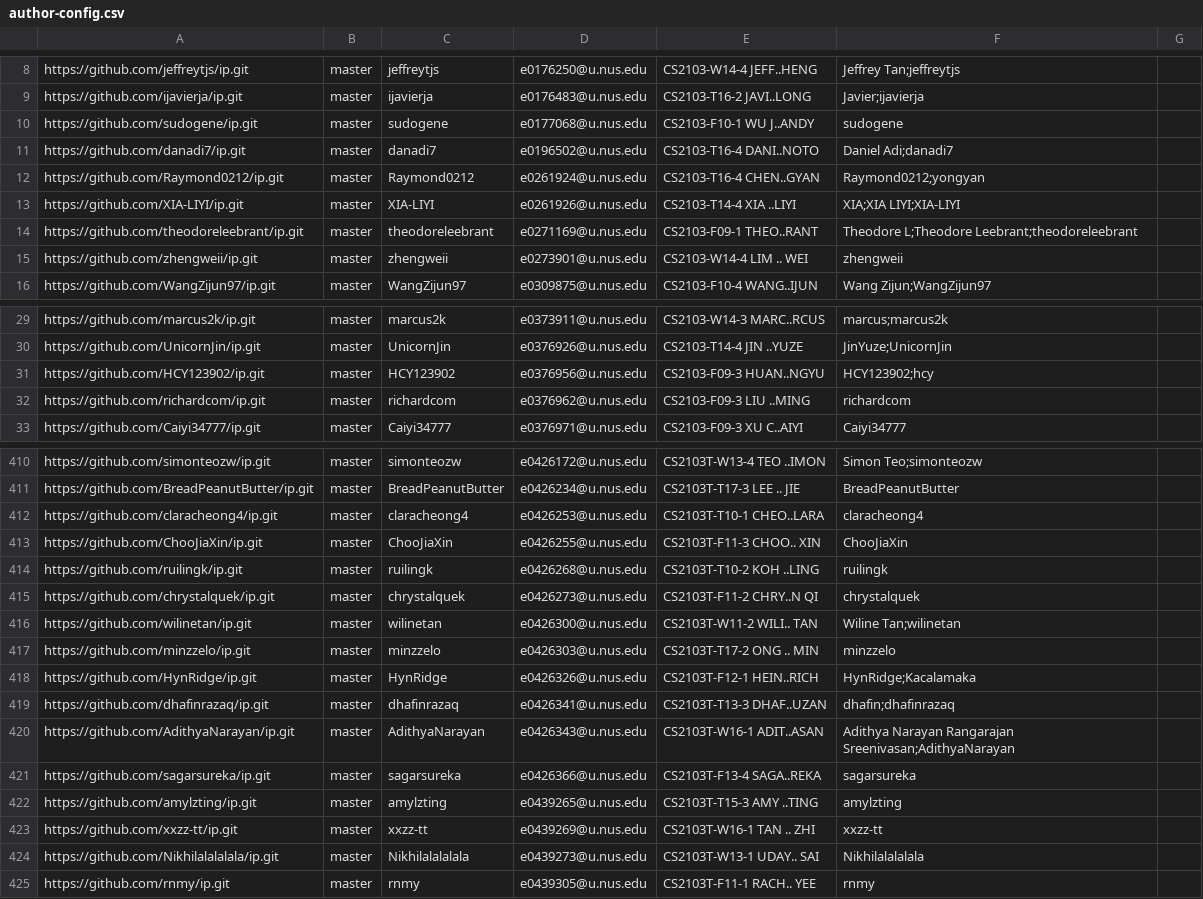
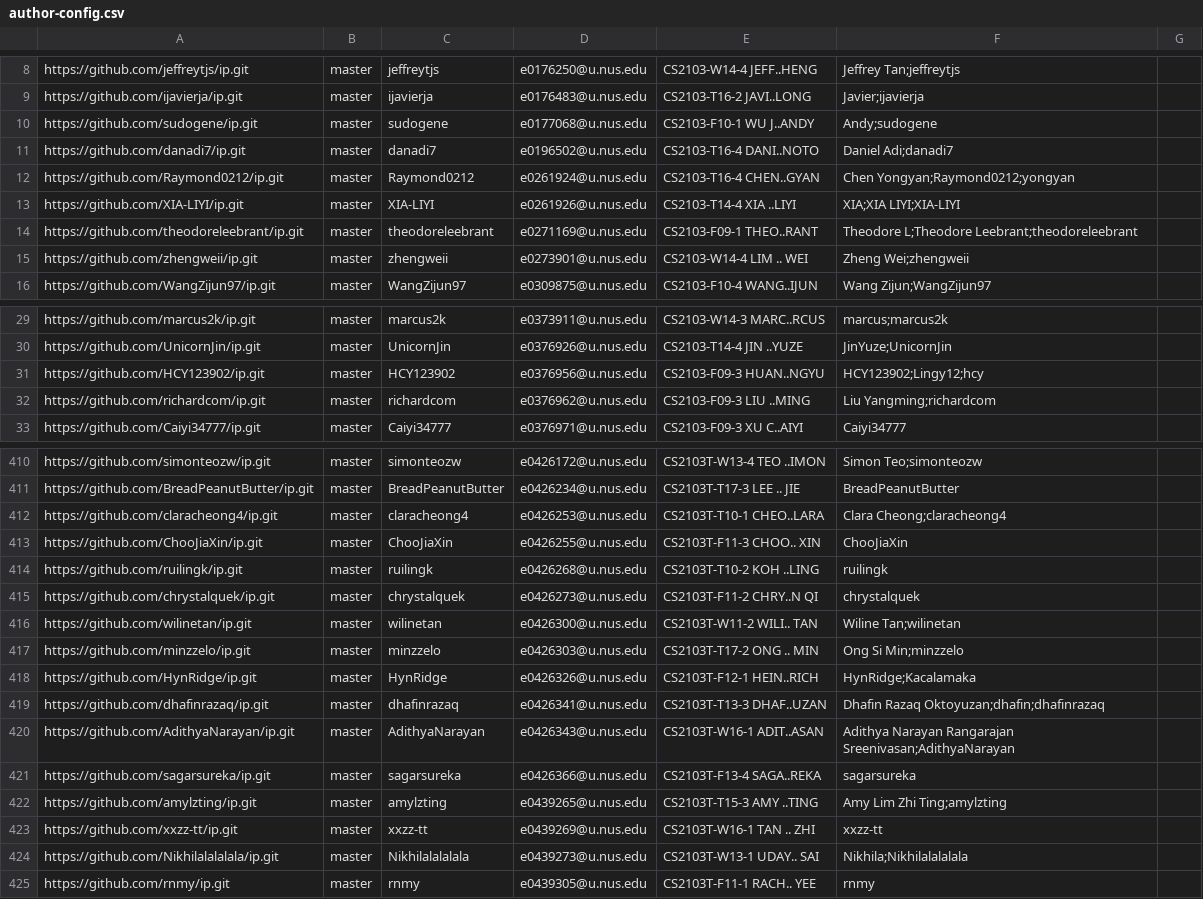
Before and after one commit to nus-tic2002-2020/ip-dashboard, a CSV file: configs/author-config.csv, drawn as a sheet; only a part is shown, gaps mark what is left out; the diff covers the shown part only.

Commit message:
Update aliases

```diff
--- a/configs/author-config.csv
+++ b/configs/author-config.csv
@@ -9,8 +9,8 @@ https://github.com/jeffreytjs/ip.git,master,jeffreytjs,e0176250@u.nus.edu,CS2103
 https://github.com/ijavierja/ip.git,master,ijavierja,e0176483@u.nus.edu,CS2103-T16-2 JAVI..LONG,Javier;ijavierja,
-https://github.com/sudogene/ip.git,master,sudogene,e0177068@u.nus.edu,CS2103-F10-1 WU J..ANDY,sudogene,
+https://github.com/sudogene/ip.git,master,sudogene,e0177068@u.nus.edu,CS2103-F10-1 WU J..ANDY,Andy;sudogene,
 https://github.com/danadi7/ip.git,master,danadi7,e0196502@u.nus.edu,CS2103-T16-4 DANI..NOTO,Daniel Adi;danadi7,
-https://github.com/Raymond0212/ip.git,master,Raymond0212,e0261924@u.nus.edu,CS2103-T16-4 CHEN..GYAN,Raymond0212;yongyan,
+https://github.com/Raymond0212/ip.git,master,Raymond0212,e0261924@u.nus.edu,CS2103-T16-4 CHEN..GYAN,Chen Yongyan;Raymond0212;yongyan,
 https://github.com/XIA-LIYI/ip.git,master,XIA-LIYI,e0261926@u.nus.edu,CS2103-T14-4 XIA ..LIYI,XIA;XIA LIYI;XIA-LIYI,
 https://github.com/theodoreleebrant/ip.git,master,theodoreleebrant,e0271169@u.nus.edu,CS2103-F09-1 THEO..RANT,Theodore L;Theodore Leebrant;theodoreleebrant,
-https://github.com/zhengweii/ip.git,master,zhengweii,e0273901@u.nus.edu,CS2103-W14-4 LIM .. WEI,zhengweii,
+https://github.com/zhengweii/ip.git,master,zhengweii,e0273901@u.nus.edu,CS2103-W14-4 LIM .. WEI,Zheng Wei;zhengweii,
 https://github.com/WangZijun97/ip.git,master,WangZijun97,e0309875@u.nus.edu,CS2103-F10-4 WANG..IJUN,Wang Zijun;WangZijun97,
@@ -30,4 +30,4 @@ https://github.com/marcus2k/ip.git,master,marcus2k,e0373911@u.nus.edu,CS2103-W14
 https://github.com/UnicornJin/ip.git,master,UnicornJin,e0376926@u.nus.edu,CS2103-T14-4 JIN ..YUZE,JinYuze;UnicornJin,
-https://github.com/HCY123902/ip.git,master,HCY123902,e0376956@u.nus.edu,CS2103-F09-3 HUAN..NGYU,HCY123902;hcy,
-https://github.com/richardcom/ip.git,master,richardcom,e0376962@u.nus.edu,CS2103-F09-3 LIU ..MING,richardcom,
+https://github.com/HCY123902/ip.git,master,HCY123902,e0376956@u.nus.edu,CS2103-F09-3 HUAN..NGYU,HCY123902;Lingy12;hcy,
+https://github.com/richardcom/ip.git,master,richardcom,e0376962@u.nus.edu,CS2103-F09-3 LIU ..MING,Liu Yangming;richardcom,
 https://github.com/Caiyi34777/ip.git,master,Caiyi34777,e0376971@u.nus.edu,CS2103-F09-3 XU C..AIYI,Caiyi34777,
@@ -411,3 +411,3 @@ https://github.com/simonteozw/ip.git,master,simonteozw,e0426172@u.nus.edu,CS2103
 https://github.com/BreadPeanutButter/ip.git,master,BreadPeanutButter,e0426234@u.nus.edu,CS2103T-T17-3 LEE .. JIE,BreadPeanutButter,
-https://github.com/claracheong4/ip.git,master,claracheong4,e0426253@u.nus.edu,CS2103T-T10-1 CHEO..LARA,claracheong4,
+https://github.com/claracheong4/ip.git,master,claracheong4,e0426253@u.nus.edu,CS2103T-T10-1 CHEO..LARA,Clara Cheong;claracheong4,
 https://github.com/ChooJiaXin/ip.git,master,ChooJiaXin,e0426255@u.nus.edu,CS2103T-F11-3 CHOO.. XIN,ChooJiaXin,
@@ -416,10 +416,10 @@ https://github.com/chrystalquek/ip.git,master,chrystalquek,e0426273@u.nus.edu,CS
 https://github.com/wilinetan/ip.git,master,wilinetan,e0426300@u.nus.edu,CS2103T-W11-2 WILI.. TAN,Wiline Tan;wilinetan,
-https://github.com/minzzelo/ip.git,master,minzzelo,e0426303@u.nus.edu,CS2103T-T17-2 ONG .. MIN,minzzelo,
+https://github.com/minzzelo/ip.git,master,minzzelo,e0426303@u.nus.edu,CS2103T-T17-2 ONG .. MIN,Ong Si Min;minzzelo,
 https://github.com/HynRidge/ip.git,master,HynRidge,e0426326@u.nus.edu,CS2103T-F12-1 HEIN..RICH,HynRidge;Kacalamaka,
-https://github.com/dhafinrazaq/ip.git,master,dhafinrazaq,e0426341@u.nus.edu,CS2103T-T13-3 DHAF..UZAN,dhafin;dhafinrazaq,
+https://github.com/dhafinrazaq/ip.git,master,dhafinrazaq,e0426341@u.nus.edu,CS2103T-T13-3 DHAF..UZAN,Dhafin Razaq Oktoyuzan;dhafin;dhafinrazaq,
 https://github.com/AdithyaNarayan/ip.git,master,AdithyaNarayan,e0426343@u.nus.edu,CS2103T-W16-1 ADIT..ASAN,Adithya Narayan Rangarajan Sreenivasan;AdithyaNarayan,
 https://github.com/sagarsureka/ip.git,master,sagarsureka,e0426366@u.nus.edu,CS2103T-F13-4 SAGA..REKA,sagarsureka,
-https://github.com/amylzting/ip.git,master,amylzting,e0439265@u.nus.edu,CS2103T-T15-3 AMY ..TING,amylzting,
+https://github.com/amylzting/ip.git,master,amylzting,e0439265@u.nus.edu,CS2103T-T15-3 AMY ..TING,Amy Lim Zhi Ting;amylzting,
 https://github.com/xxzz-tt/ip.git,master,xxzz-tt,e0439269@u.nus.edu,CS2103T-W16-1 TAN .. ZHI,xxzz-tt,
-https://github.com/Nikhilalalalala/ip.git,master,Nikhilalalalala,e0439273@u.nus.edu,CS2103T-W13-1 UDAY.. SAI,Nikhilalalalala,
+https://github.com/Nikhilalalalala/ip.git,master,Nikhilalalalala,e0439273@u.nus.edu,CS2103T-W13-1 UDAY.. SAI,Nikhila;Nikhilalalalala,
 https://github.com/rnmy/ip.git,master,rnmy,e0439305@u.nus.edu,CS2103T-F11-1 RACH.. YEE,rnmy,
```
Also changed, not shown: 25 edited cells elsewhere in this file.
